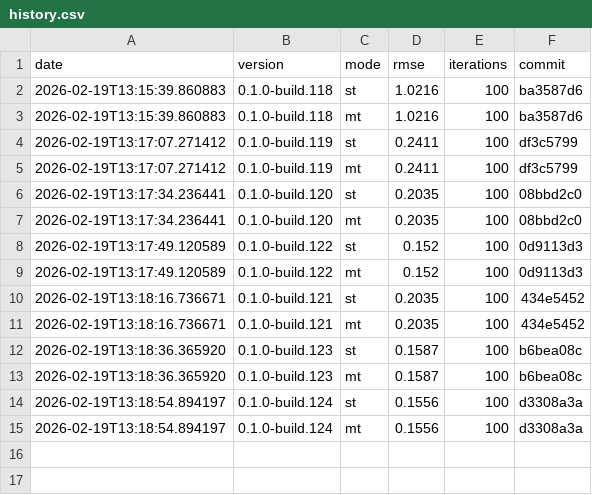
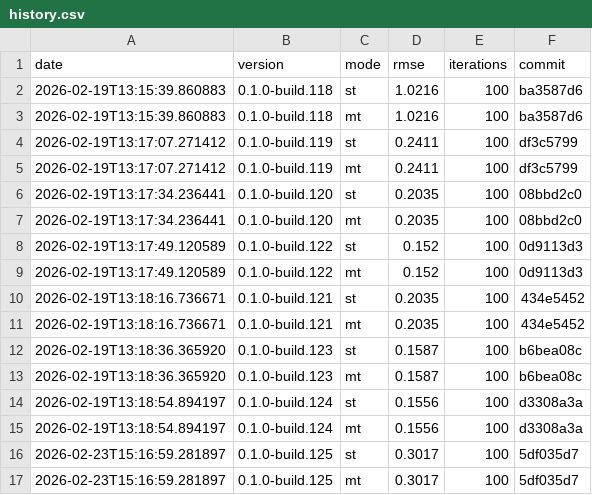
Before and after one commit to timo-eberl/tracy, a CSV file: history.csv, drawn as a sheet.

```diff
--- a/history.csv
+++ b/history.csv
@@ -15 +15,3 @@ date,version,mode,rmse,iterations,commit
 2026-02-19T13:18:54.894197,0.1.0-build.124,mt,0.1556,100,d3308a3a
+2026-02-23T15:16:59.281897,0.1.0-build.125,st,0.3017,100,5df035d7
+2026-02-23T15:16:59.281897,0.1.0-build.125,mt,0.3017,100,5df035d7
```
Also changed, not shown: 6 other files.
